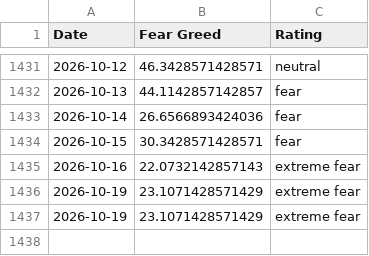
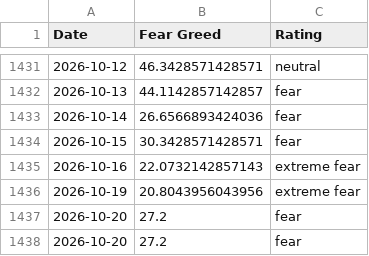
Before and after one commit to slncycle/fear-greed-data, a CSV file: datasets/cnn_fear_greed.csv, drawn as a sheet; only a part is shown, gaps mark what is left out.

```diff
--- a/datasets/cnn_fear_greed.csv
+++ b/datasets/cnn_fear_greed.csv
@@ -1435,3 +1435,4 @@ Date,Fear Greed,Rating
 2026-10-16,22.0732142857143,extreme fear
-2026-10-19,23.1071428571429,extreme fear
-2026-10-19,23.1071428571429,extreme fear
+2026-10-19,20.8043956043956,extreme fear
+2026-10-20,27.2,fear
+2026-10-20,27.2,fear
```
Also changed, not shown: fear-greed.csv, 1 other file.
